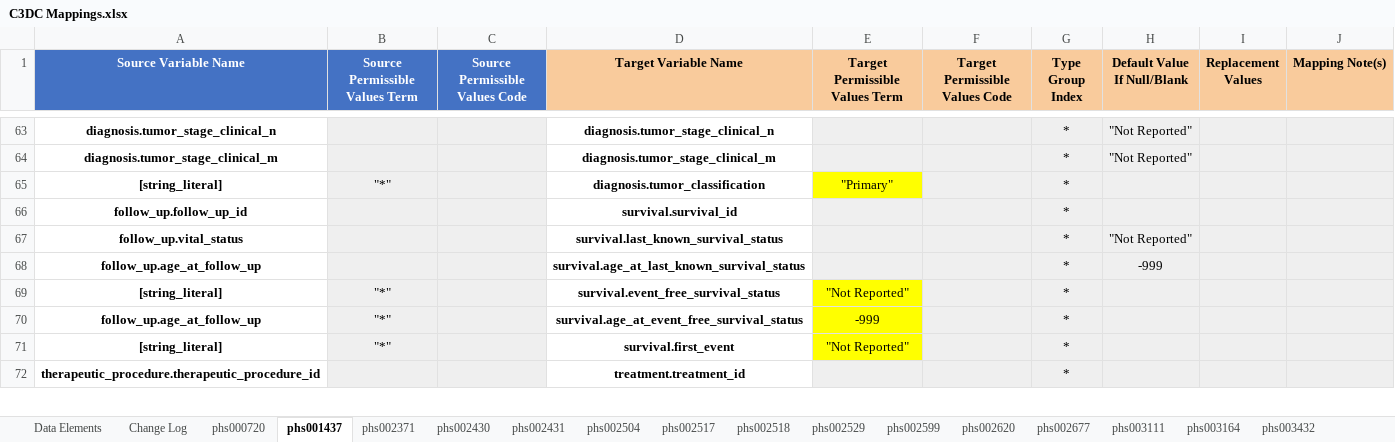
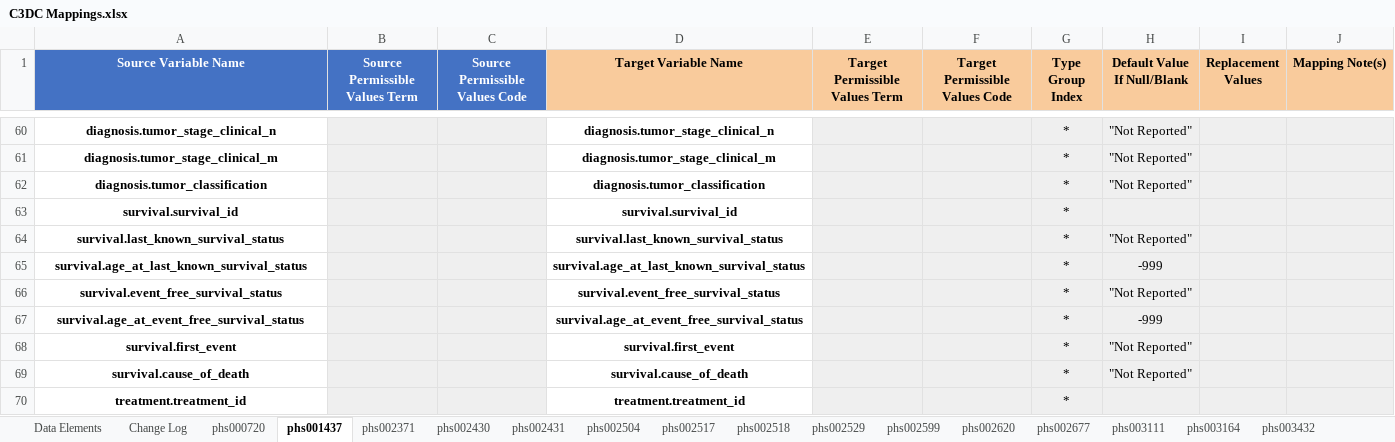
Before and after one commit to chicagopcdc/c3dc_etl, an Excel workbook: mapping_unpivoter/C3DC Mappings.xlsx, sheet phs001437, drawn as a sheet; only a part is shown, gaps mark what is left out; values as stored, in another font and other column widths than the file's, no borders; charts and pictures not drawn; removed rows and columns are numbered as before the commit, all else as after; the diff covers the shown part only; the diff names each change by its address in the sheet, - before the commit and + after, or states it on an @@ line.

```diff
--- a/mapping_unpivoter/C3DC Mappings.xlsx (sheet phs001437)
+++ b/mapping_unpivoter/C3DC Mappings.xlsx (sheet phs001437)
-row 65: [string_literal] | "*" |  | diagnosis.tumor_classification | "Primary" |  | *
+row 62: diagnosis.tumor_classification |  |  | diagnosis.tumor_classification |  |  | * | "Not Reported"
-A63 (Source Variable Name): follow_up.follow_up_id
+A63 (Source Variable Name): survival.survival_id
-A64 (Source Variable Name): follow_up.vital_status
+A64 (Source Variable Name): survival.last_known_survival_status
-A65 (Source Variable Name): follow_up.age_at_follow_up
+A65 (Source Variable Name): survival.age_at_last_known_survival_status
-row 69: [string_literal] | "*" |  | survival.event_free_survival_status | "Not Reported" |  | *
-row 70: follow_up.age_at_follow_up | "*" |  | survival.age_at_event_free_survival_status | -999 |  | *
-row 71: [string_literal] | "*" |  | survival.first_event | "Not Reported" |  | *
+row 66: survival.event_free_survival_status |  |  | survival.event_free_survival_status |  |  | * | "Not Reported"
+row 67: survival.age_at_event_free_survival_status |  |  | survival.age_at_event_free_survival_status |  |  | * | -999
+row 68: survival.first_event |  |  | survival.first_event |  |  | * | "Not Reported"
+row 69: survival.cause_of_death |  |  | survival.cause_of_death |  |  | * | "Not Reported"
-A70 (Source Variable Name): therapeutic_procedure.therapeutic_procedure_id
+A70 (Source Variable Name): treatment.treatment_id
```
Also changed, not shown: 3 added rows, 6 removed rows and 17 edited cells elsewhere in this sheet, sheet MCI Treatment Scratchspace, sheet phs002790, sheet phs000720, sheet phs002518, sheet phs000467 validation, sheet phs000467 discovery, 19 more sheets, 32 other files.
